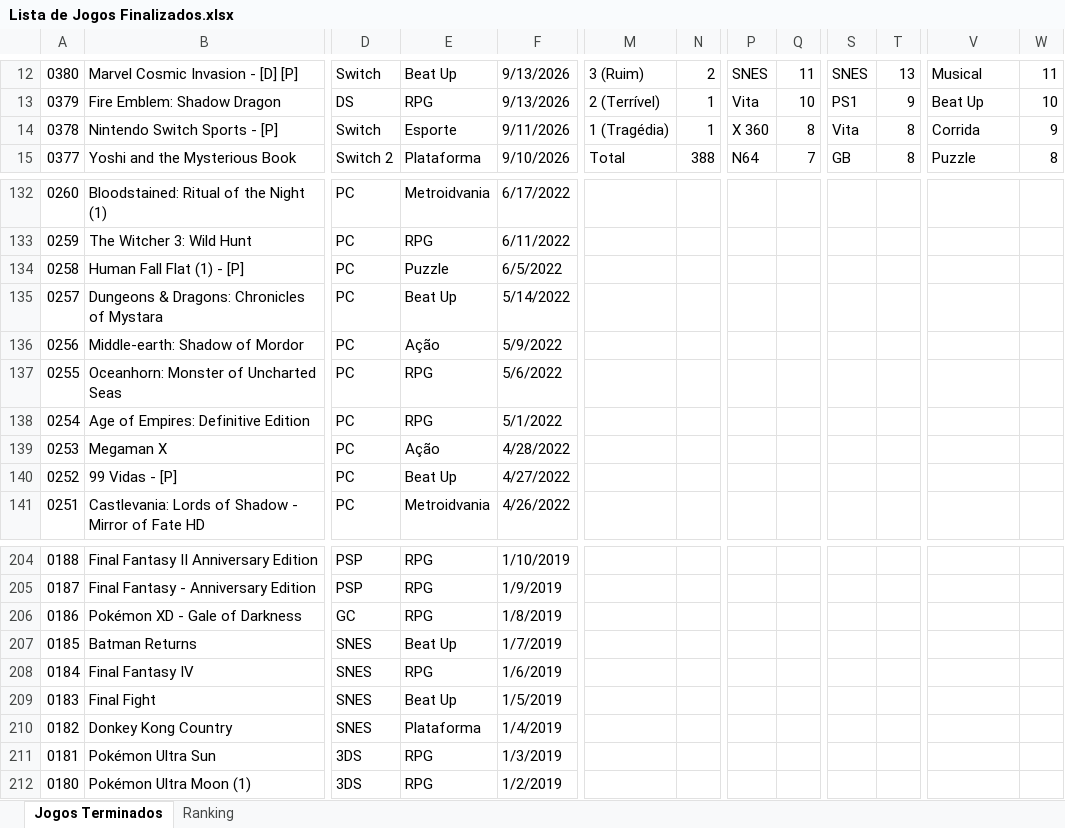
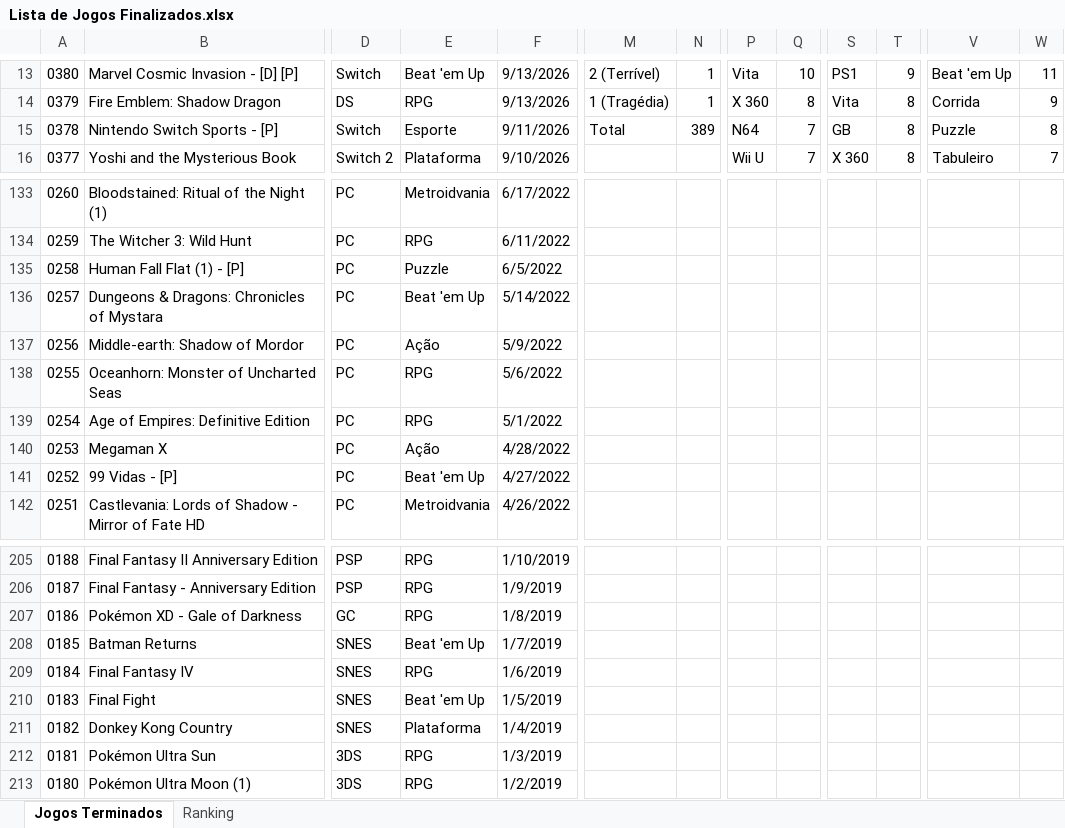
Before and after one commit to luizrantunes/planilhas, an Excel workbook: jogos/Lista de Jogos Finalizados.xlsx, sheet Jogos Terminados, drawn as a sheet; only a part is shown, gaps mark what is left out; values as stored, in another font and other column widths than the file's, no cell formats; conditional formats not drawn; addresses are those after the commit; the diff covers the shown part only; the diff names each change by its address in the sheet, - before the commit and + after, or states it on an @@ line.

```diff
--- a/jogos/Lista de Jogos Finalizados.xlsx (sheet Jogos Terminados)
+++ b/jogos/Lista de Jogos Finalizados.xlsx (sheet Jogos Terminados)
-E13: Beat Up
+E13: Beat 'em Up
-M13: 3 (Ruim)
+M13: 2 (Terrível)
-N13: 2
+N13: 1
-P13: SNES
+P13: Vita
-Q13: 11
+Q13: 10
-S13: SNES
+S13: PS1
-T13: 13
+T13: 9
-V13: Musical
+V13: Beat 'em Up
-M14: 2 (Terrível)
+M14: 1 (Tragédia)
-P14: Vita
+P14: X 360
-Q14: 10
+Q14: 8
-S14: PS1
+S14: Vita
-T14: 9
+T14: 8
-V14: Beat Up
+V14: Corrida
-W14: 10
+W14: 9
-M15: 1 (Tragédia)
+M15: Total
-N15: 1
+N15: 389
-P15: X 360
+P15: N64
-Q15: 8
+Q15: 7
-S15: Vita
+S15: GB
-V15: Corrida
+V15: Puzzle
-W15: 9
+W15: 8
-M16: Total
+M16: (empty)
-N16: 388
+N16: (empty)
-P16: N64
+P16: Wii U
-S16: GB
+S16: X 360
-V16: Puzzle
+V16: Tabuleiro
-W16: 8
+W16: 7
-E136: Beat Up
+E136: Beat 'em Up
-E141: Beat Up
+E141: Beat 'em Up
-E208: Beat Up
+E208: Beat 'em Up
-E210: Beat Up
+E210: Beat 'em Up
```
Also changed, not shown: 1 added row and 240 edited cells elsewhere in this sheet, sheet Ranking, cell formats, formulas that keep their value, livros/Lista de Livros Finalizados.xlsx, 3 other files.
